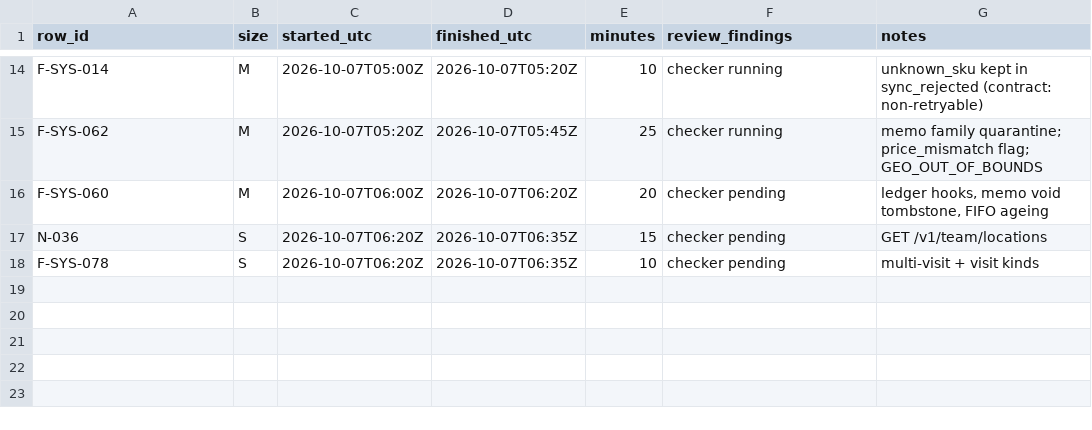
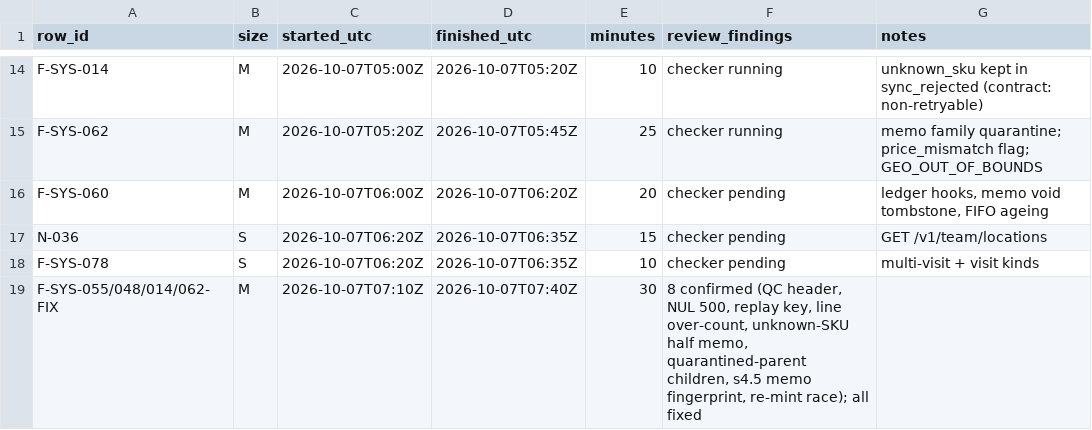
Before and after one commit to asefameerador96-ctrl/Aron-Pro-Max, a CSV file: docs/status/backend.csv, drawn as a sheet; only a part is shown, gaps mark what is left out; the diff names each change by its address in the sheet, - before the commit and + after, or states it on an @@ line.

```diff
--- a/docs/status/backend.csv
+++ b/docs/status/backend.csv
+row 19: F-SYS-055/048/014/062-FIX | M | 2026-10-07T07:10Z | 2026-10-07T07:40Z | 30 | 8 confirmed (QC header, NUL 500, replay key, line over-count, unknown-SKU half memo, quarantined-parent children, s4.5 memo fingerprint, re-mint race); all fixed
```
Also changed, not shown: 1 other file.
